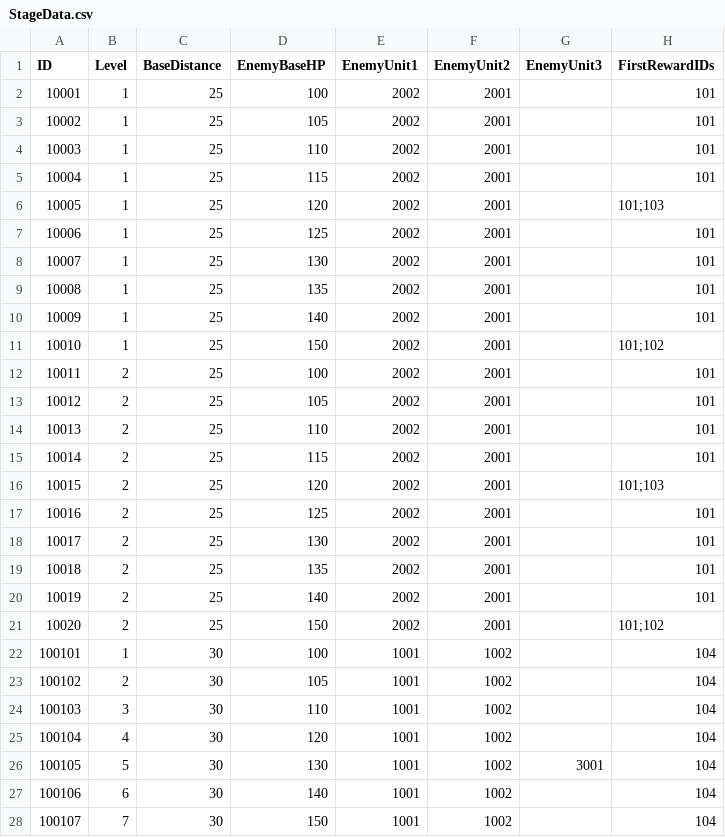
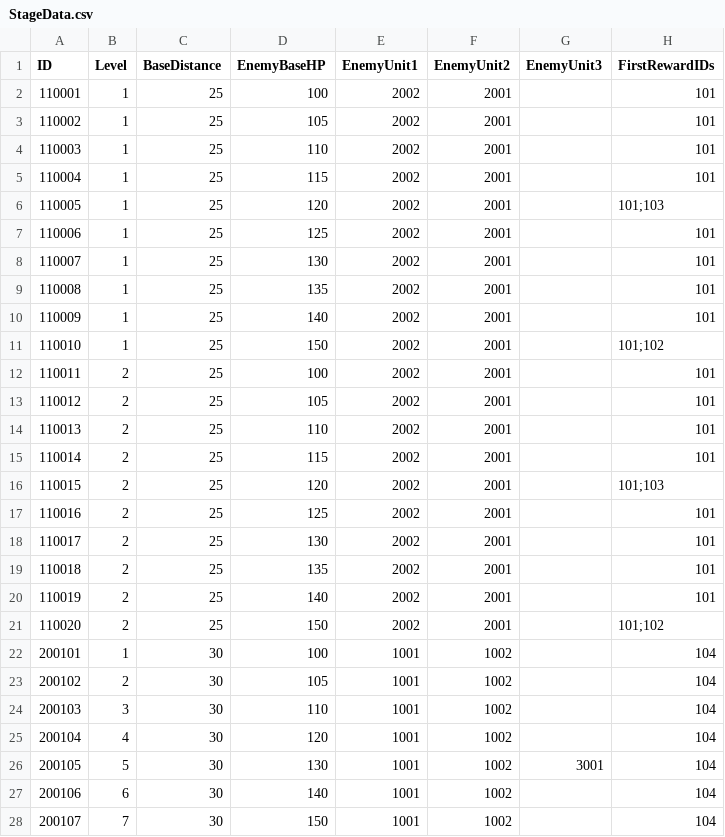
Before and after one commit to LAKAN966/Project_P, a CSV file: Assets/Resources/Data/StageData.csv, drawn as a sheet; only a part is shown; the diff covers the shown part only; the diff names each change by its address in the sheet, - before the commit and + after, or states it on an @@ line.

```diff
--- a/Assets/Resources/Data/StageData.csv
+++ b/Assets/Resources/Data/StageData.csv
-A2 (ID): 10001
+A2 (ID): 110001
-A3 (ID): 10002
+A3 (ID): 110002
-A4 (ID): 10003
+A4 (ID): 110003
-A5 (ID): 10004
+A5 (ID): 110004
-A6 (ID): 10005
+A6 (ID): 110005
-A7 (ID): 10006
+A7 (ID): 110006
-A8 (ID): 10007
+A8 (ID): 110007
-A9 (ID): 10008
+A9 (ID): 110008
-A10 (ID): 10009
+A10 (ID): 110009
-A11 (ID): 10010
+A11 (ID): 110010
-A12 (ID): 10011
+A12 (ID): 110011
-A13 (ID): 10012
+A13 (ID): 110012
-A14 (ID): 10013
+A14 (ID): 110013
-A15 (ID): 10014
+A15 (ID): 110014
-A16 (ID): 10015
+A16 (ID): 110015
-A17 (ID): 10016
+A17 (ID): 110016
-A18 (ID): 10017
+A18 (ID): 110017
-A19 (ID): 10018
+A19 (ID): 110018
-A20 (ID): 10019
+A20 (ID): 110019
-A21 (ID): 10020
+A21 (ID): 110020
-A22 (ID): 100101
+A22 (ID): 200101
-A23 (ID): 100102
+A23 (ID): 200102
-A24 (ID): 100103
+A24 (ID): 200103
-A25 (ID): 100104
+A25 (ID): 200104
-A26 (ID): 100105
+A26 (ID): 200105
-A27 (ID): 100106
+A27 (ID): 200106
-A28 (ID): 100107
+A28 (ID): 200107
```
Also changed, not shown: 70 edited cells elsewhere in this file, Assets/Resources/Data/BuildingData.csv, Assets/Resources/Data/GospelData.csv, 11 other files.
